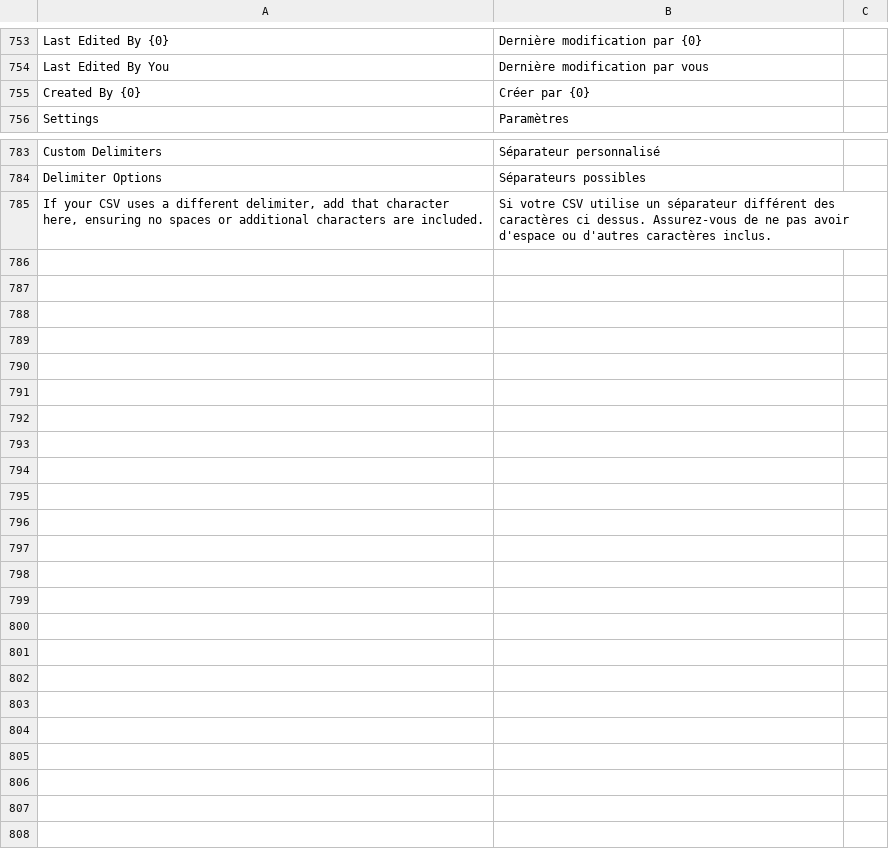
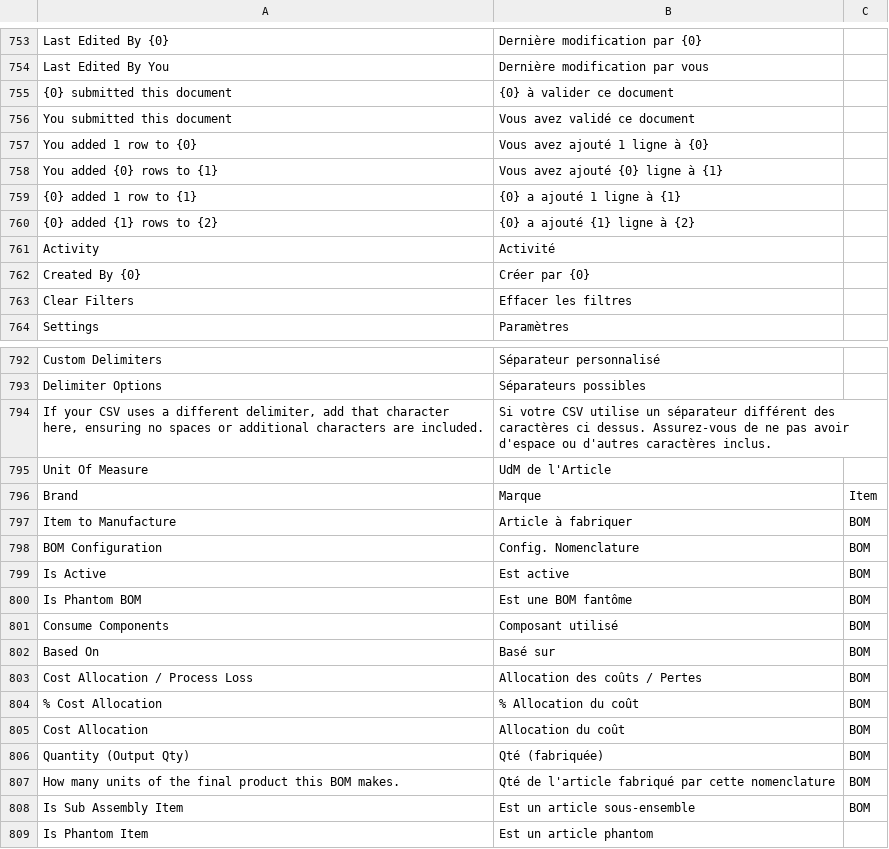
Before and after one commit to scopen-coop/erpnext_france, a CSV file: erpnext_france/translations/fr.csv, drawn as a sheet; only a part is shown, gaps mark what is left out; the diff covers the shown part only.

Commit message:
chores: add translation

```diff
--- a/erpnext_france/translations/fr.csv
+++ b/erpnext_france/translations/fr.csv
@@ -754,3 +754,11 @@ Last Edited By {0},Dernière modification par {0}
 Last Edited By You,Dernière modification par vous
+{0} submitted this document,{0} à valider ce document
+You submitted this document,Vous avez validé ce document
+You added 1 row to {0},Vous avez ajouté 1 ligne à {0}
+You added {0} rows to {1},Vous avez ajouté {0} ligne à {1}
+{0} added 1 row to {1},{0} a ajouté 1 ligne à {1}
+{0} added {1} rows to {2},{0} a ajouté {1} ligne à {2}
+Activity,Activité
 Created By {0},Créer par {0}
+Clear Filters,Effacer les filtres
 Settings,Paramètres
@@ -785 +794,16 @@ Delimiter Options,Séparateurs possibles
 "If your CSV uses a different delimiter, add that character here, ensuring no spaces or additional characters are included.","Si votre CSV utilise un séparateur différent des caractères ci dessus. Assurez-vous de ne pas avoir d'espace ou d'autres caractères inclus."
+Unit Of Measure,UdM de l'Article
+Brand,Marque,Item
+Item to Manufacture,Article à fabriquer,BOM
+BOM Configuration,Config. Nomenclature,BOM
+Is Active,Est active,BOM
+Is Phantom BOM,Est une BOM fantôme,BOM
+Consume Components,Composant utilisé,BOM
+Based On,Basé sur,BOM
+Cost Allocation / Process Loss,Allocation des coûts / Pertes,BOM
+% Cost Allocation,% Allocation du coût,BOM
+Cost Allocation,Allocation du coût,BOM
+Quantity (Output Qty),Qté (fabriquée),BOM
+How many units of the final product this BOM makes.,Qté de l'article fabriqué par cette nomenclature,BOM
+Is Sub Assembly Item,Est un article sous-ensemble,BOM
+Is Phantom Item,Est un article phantom
```
Also changed, not shown: 1 added row elsewhere in this file.
